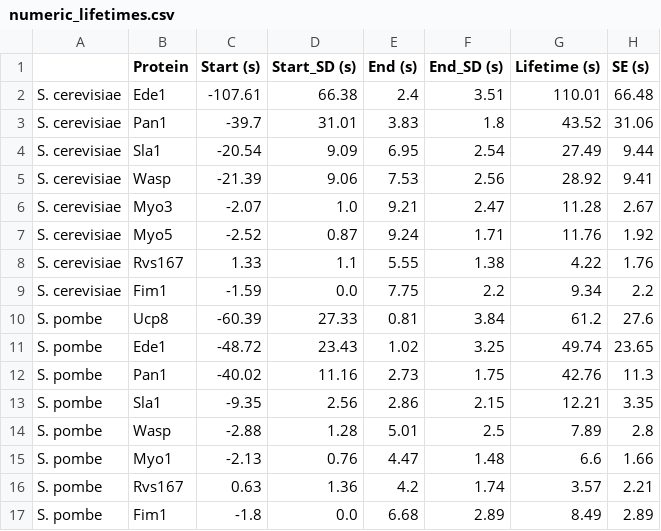
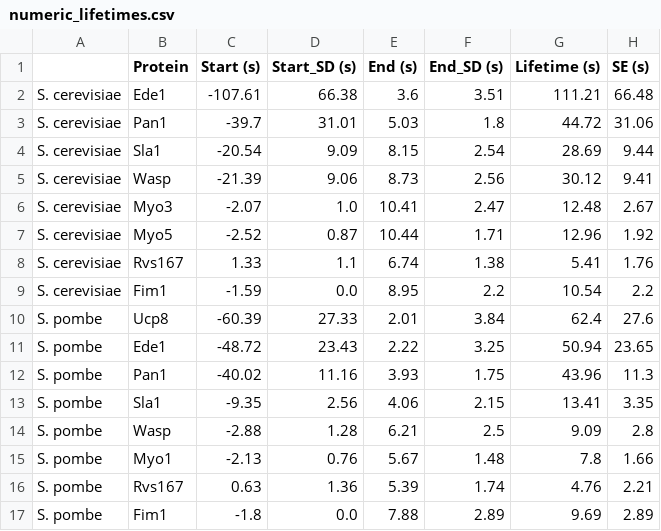
Before and after one commit to apicco/EvoCellBio, a CSV file: Protein_lifetimes/numeric_lifetimes.csv, drawn as a sheet; only a part is shown; the diff covers the shown part only.

```diff
--- a/Protein_lifetimes/numeric_lifetimes.csv
+++ b/Protein_lifetimes/numeric_lifetimes.csv
@@ -1,17 +1,17 @@
 ,Protein,Start (s),Start_SD (s),End (s),End_SD (s),Lifetime (s),SE (s)
-S. cerevisiae,Ede1,-107.61,66.38,2.4,3.51,110.01,66.48
-S. cerevisiae,Pan1,-39.7,31.01,3.83,1.8,43.52,31.06
-S. cerevisiae,Sla1,-20.54,9.09,6.95,2.54,27.49,9.44
-S. cerevisiae,Wasp,-21.39,9.06,7.53,2.56,28.92,9.41
-S. cerevisiae,Myo3,-2.07,1.0,9.21,2.47,11.28,2.67
-S. cerevisiae,Myo5,-2.52,0.87,9.24,1.71,11.76,1.92
-S. cerevisiae,Rvs167,1.33,1.1,5.55,1.38,4.22,1.76
-S. cerevisiae,Fim1,-1.59,0.0,7.75,2.2,9.34,2.2
-S. pombe,Ucp8,-60.39,27.33,0.81,3.84,61.2,27.6
-S. pombe,Ede1,-48.72,23.43,1.02,3.25,49.74,23.65
-S. pombe,Pan1,-40.02,11.16,2.73,1.75,42.76,11.3
-S. pombe,Sla1,-9.35,2.56,2.86,2.15,12.21,3.35
-S. pombe,Wasp,-2.88,1.28,5.01,2.5,7.89,2.8
-S. pombe,Myo1,-2.13,0.76,4.47,1.48,6.6,1.66
-S. pombe,Rvs167,0.63,1.36,4.2,1.74,3.57,2.21
-S. pombe,Fim1,-1.8,0.0,6.68,2.89,8.49,2.89
+S. cerevisiae,Ede1,-107.61,66.38,3.6,3.51,111.21,66.48
+S. cerevisiae,Pan1,-39.7,31.01,5.03,1.8,44.72,31.06
+S. cerevisiae,Sla1,-20.54,9.09,8.15,2.54,28.69,9.44
+S. cerevisiae,Wasp,-21.39,9.06,8.73,2.56,30.12,9.41
+S. cerevisiae,Myo3,-2.07,1.0,10.41,2.47,12.48,2.67
+S. cerevisiae,Myo5,-2.52,0.87,10.44,1.71,12.96,1.92
+S. cerevisiae,Rvs167,1.33,1.1,6.74,1.38,5.41,1.76
+S. cerevisiae,Fim1,-1.59,0.0,8.95,2.2,10.54,2.2
+S. pombe,Ucp8,-60.39,27.33,2.01,3.84,62.4,27.6
+S. pombe,Ede1,-48.72,23.43,2.22,3.25,50.94,23.65
+S. pombe,Pan1,-40.02,11.16,3.93,1.75,43.96,11.3
+S. pombe,Sla1,-9.35,2.56,4.06,2.15,13.41,3.35
+S. pombe,Wasp,-2.88,1.28,6.21,2.5,9.09,2.8
+S. pombe,Myo1,-2.13,0.76,5.67,1.48,7.8,1.66
+S. pombe,Rvs167,0.63,1.36,5.39,1.74,4.76,2.21
+S. pombe,Fim1,-1.8,0.0,7.88,2.89,9.69,2.89
```
Also changed, not shown: 14 edited cells elsewhere in this file, 5 other files.
